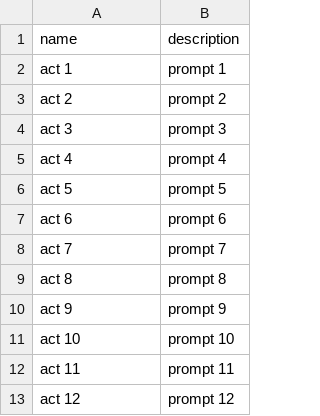
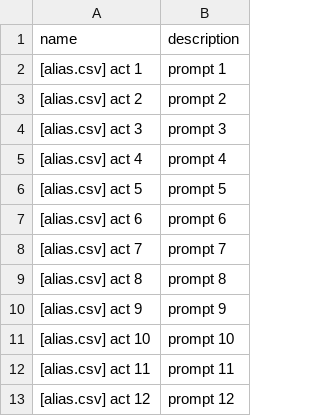
Before and after one commit to lencx/test, a CSV file: prompts/prompt.alias.csv, drawn as a sheet.

Commit message:
chore: update prompts

```diff
--- a/prompts/prompt.alias.csv
+++ b/prompts/prompt.alias.csv
@@ -1,13 +1,13 @@
 "name","description"
-"act 1","prompt 1"
-"act 2","prompt 2"
-"act 3","prompt 3"
-"act 4","prompt 4"
-"act 5","prompt 5"
-"act 6","prompt 6"
-"act 7","prompt 7"
-"act 8","prompt 8"
-"act 9","prompt 9"
-"act 10","prompt 10"
-"act 11","prompt 11"
-"act 12","prompt 12"
+"[alias.csv] act 1","prompt 1"
+"[alias.csv] act 2","prompt 2"
+"[alias.csv] act 3","prompt 3"
+"[alias.csv] act 4","prompt 4"
+"[alias.csv] act 5","prompt 5"
+"[alias.csv] act 6","prompt 6"
+"[alias.csv] act 7","prompt 7"
+"[alias.csv] act 8","prompt 8"
+"[alias.csv] act 9","prompt 9"
+"[alias.csv] act 10","prompt 10"
+"[alias.csv] act 11","prompt 11"
+"[alias.csv] act 12","prompt 12"
```
Also changed, not shown: prompts/prompt.csv, 1 other file.
